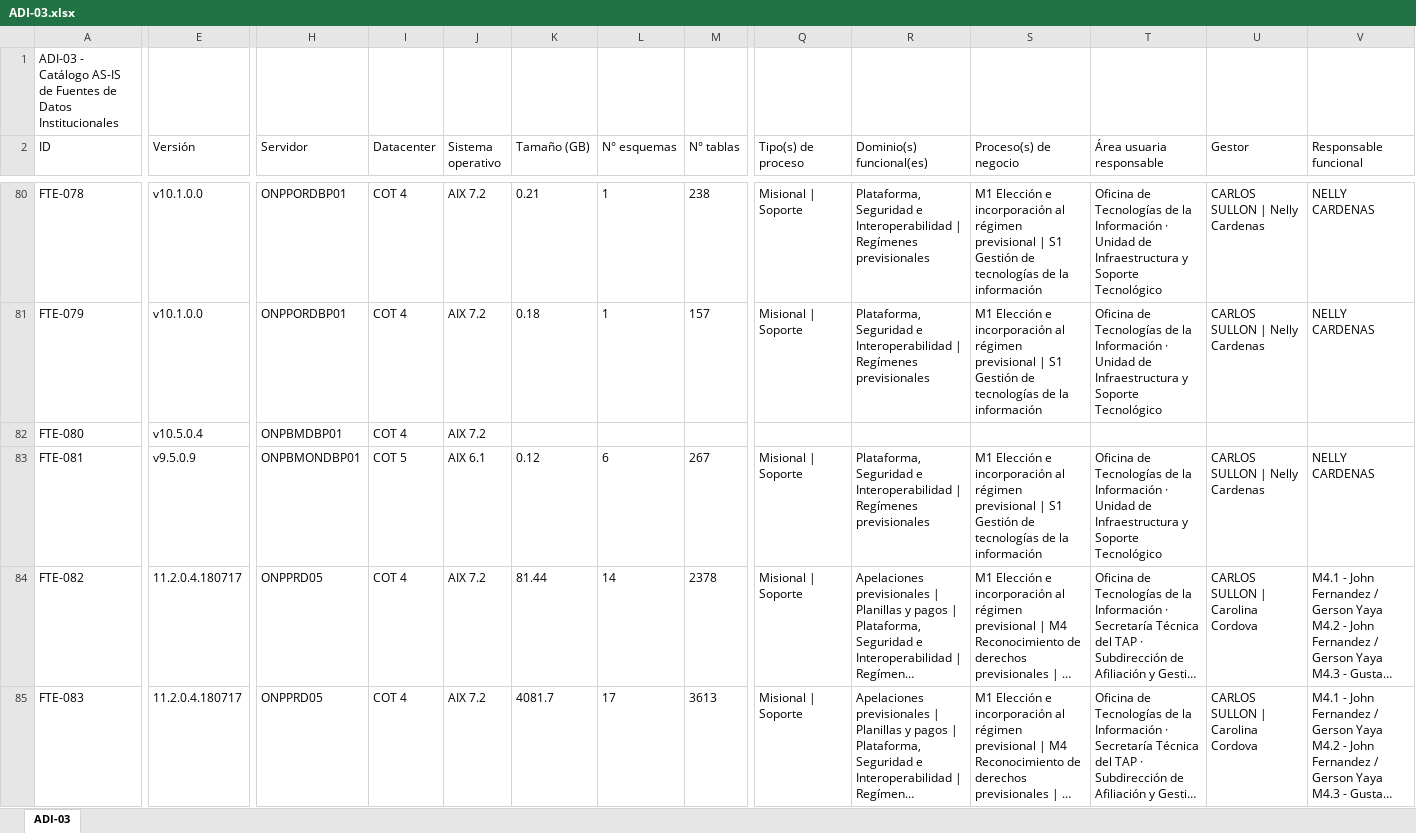
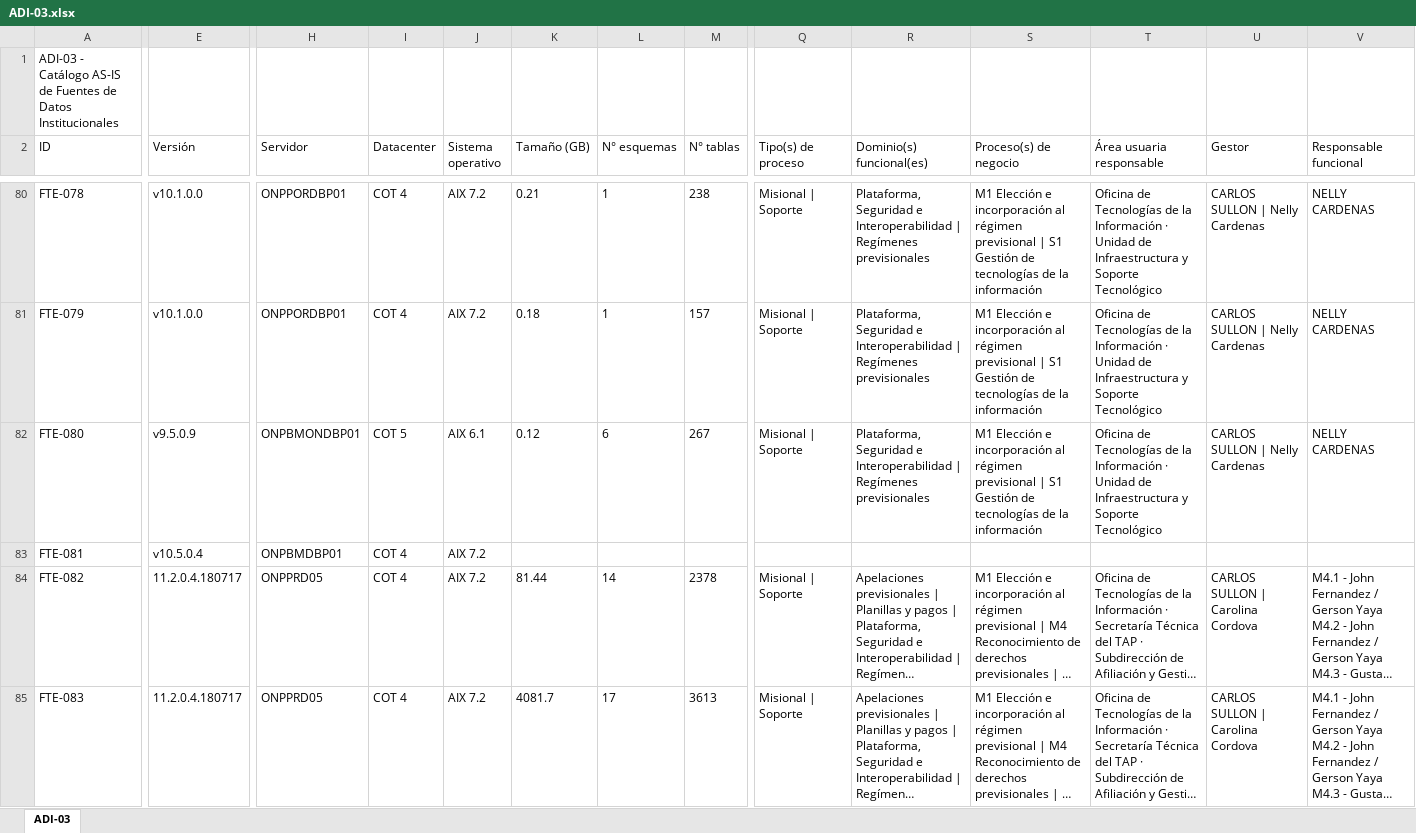
Before and after one commit to bienheladas/bdi_onp, an Excel workbook: client/public/artefactos/ADI-03.xlsx, sheet ADI-03, drawn as a sheet; only a part is shown, gaps mark what is left out; long unchanged cells end in …; values as stored, in another font and other column widths than the file's, no borders; the diff covers the shown part only; the diff names each change by its address in the sheet, - before the commit and + after, or states it on an @@ line.

```diff
--- a/client/public/artefactos/ADI-03.xlsx (sheet ADI-03)
+++ b/client/public/artefactos/ADI-03.xlsx (sheet ADI-03)
-E82 (Versión): v10.5.0.4
+E82 (Versión): v9.5.0.9
-H82 (Servidor): ONPBMDBP01
+H82 (Servidor): ONPBMONDBP01
-I82 (Datacenter): COT 4
+I82 (Datacenter): COT 5
-J82 (Sistema operativo): AIX 7.2
+J82 (Sistema operativo): AIX 6.1
-K82 (Tamaño (GB)): (empty)
+K82 (Tamaño (GB)): 0.12
-L82 (N° esquemas): (empty)
+L82 (N° esquemas): 6
-M82 (N° tablas): (empty)
+M82 (N° tablas): 267
-Q82 (Tipo(s) de proceso): (empty)
+Q82 (Tipo(s) de proceso): Misional | Soporte
-R82 (Dominio(s) funcional(es)): (empty)
+R82 (Dominio(s) funcional(es)): Plataforma, Seguridad e Interoperabilidad | Regímenes previsionales
-S82 (Proceso(s) de negocio): (empty)
+S82 (Proceso(s) de negocio): M1 Elección e incorporación al régimen previsional | S1 Gestión de tecnologías de la información
-T82 (Área usuaria responsable): (empty)
+T82 (Área usuaria responsable): Oficina de Tecnologías de la Información · Unidad de Infraestructura y Soporte Tecnológico
-U82 (Gestor): (empty)
+U82 (Gestor): CARLOS SULLON | Nelly Cardenas
-V82 (Responsable funcional): (empty)
+V82 (Responsable funcional): NELLY CARDENAS
-E83 (Versión): v9.5.0.9
+E83 (Versión): v10.5.0.4
-H83 (Servidor): ONPBMONDBP01
+H83 (Servidor): ONPBMDBP01
-I83 (Datacenter): COT 5
+I83 (Datacenter): COT 4
-J83 (Sistema operativo): AIX 6.1
+J83 (Sistema operativo): AIX 7.2
-K83 (Tamaño (GB)): 0.12
+K83 (Tamaño (GB)): (empty)
-L83 (N° esquemas): 6
+L83 (N° esquemas): (empty)
-M83 (N° tablas): 267
+M83 (N° tablas): (empty)
-Q83 (Tipo(s) de proceso): Misional | Soporte
+Q83 (Tipo(s) de proceso): (empty)
-R83 (Dominio(s) funcional(es)): Plataforma, Seguridad e Interoperabilidad | Regímenes previsionales
+R83 (Dominio(s) funcional(es)): (empty)
-S83 (Proceso(s) de negocio): M1 Elección e incorporación al régimen previsional | S1 Gestión de tecnologías de la información
+S83 (Proceso(s) de negocio): (empty)
-T83 (Área usuaria responsable): Oficina de Tecnologías de la Información · Unidad de Infraestructura y Soporte Tecnológico
+T83 (Área usuaria responsable): (empty)
-U83 (Gestor): CARLOS SULLON | Nelly Cardenas
+U83 (Gestor): (empty)
-V83 (Responsable funcional): NELLY CARDENAS
+V83 (Responsable funcional): (empty)
```
Also changed, not shown: 74 edited cells elsewhere in this sheet, client/public/artefactos/ADI-01.xlsx, client/public/artefactos/ADI-04.xlsx, 5 other files.
